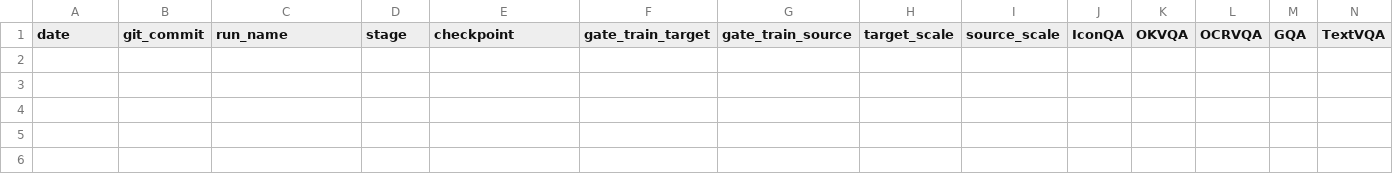
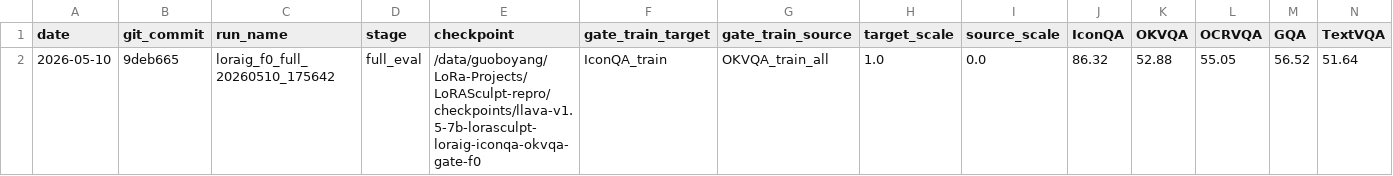
Before and after one commit to BoyangGuo1789/LoRASculpt-repro, a CSV file: experiments/lora_input_gate/results.csv, drawn as a sheet; only a part is shown; rows hold the shown columns only; the diff names each change by its address in the sheet, - before the commit and + after, or states it on an @@ line.

Commit message:
exp(lora-ig): record full eval shortfall

```diff
--- a/experiments/lora_input_gate/results.csv
+++ b/experiments/lora_input_gate/results.csv
+row 2: 2026-05-10 | 9deb665 | loraig_f0_full_20260510_175642 | full_eval | /data/guoboyang/LoRa-Projects/LoRASculpt-repro/checkpoints/llava-v1.5-7b-lorasculpt-loraig-iconqa-okvqa-gate-f0 | IconQA_train | OKVQA_train_all | 1.0 | 0.0 | 86.32 | 52.88 | 55.05 | 56.52 | 51.64
```
